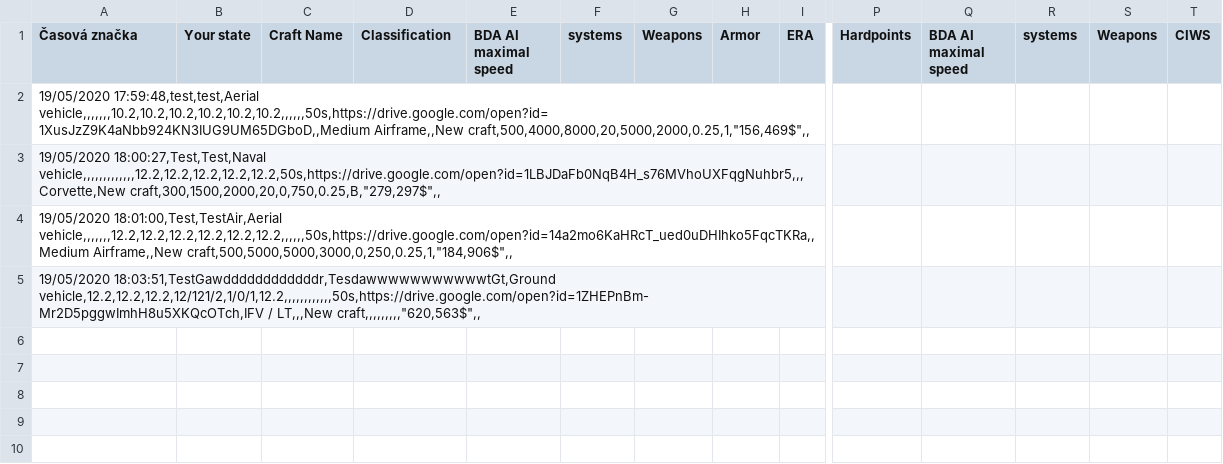
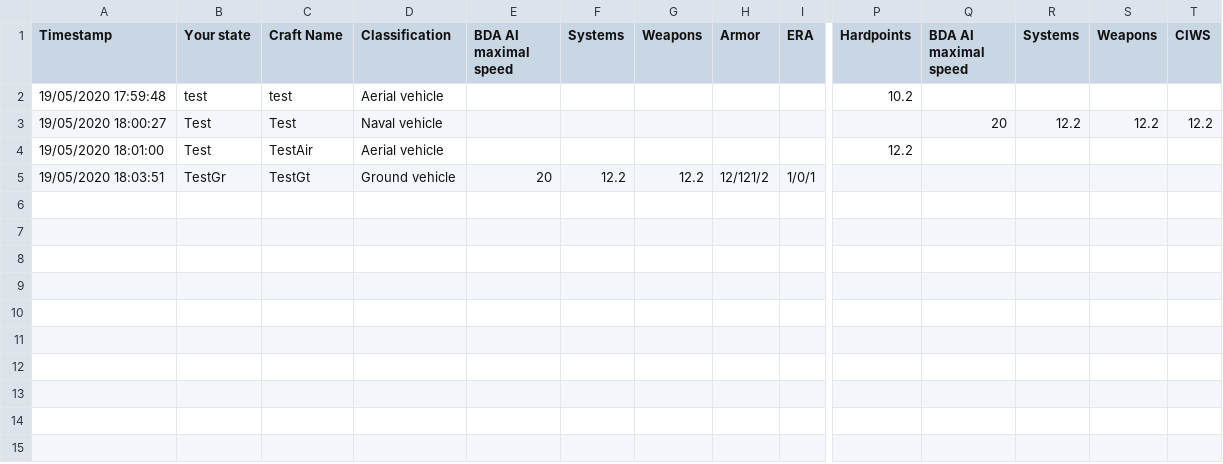
Before and after one commit to Toonu/KSP-NoU-BattleSystem3, a CSV file: database.csv, drawn as a sheet; only a part is shown, gaps mark what is left out; the shorter side is filled out with more unchanged rows; removed rows and columns are numbered as before the commit, all else as after; rows hold the shown columns only; the diff names each change by its address in the sheet, - before the commit and + after, or states it on an @@ line.

```diff
--- a/database.csv
+++ b/database.csv
-A1: Časová značka
+A1: Timestamp
-F1: systems
+F1: Systems
-R1: systems
+R1: Systems
-row 2: 19/05/2020 17:59:48,test,test,Aerial vehicle,,,,,,,10.2,10.2,10.2,10.2,10.2,10.2,,,,,,50s,https://drive.google.com/open?id=1XusJzZ9K4aNbb924KN3IUG9UM65DGboD,,Medium Airframe,,New craft,500,4000,8000,20,5000,2000,0.25,1,"156,469$",,
-row 3: 19/05/2020 18:00:27,Test,Test,Naval vehicle,,,,,,,,,,,,,12.2,12.2,12.2,12.2,12.2,50s,https://drive.google.com/open?id=1LBJDaFb0NqB4H_s76MVhoUXFqgNuhbr5,,,Corvette,New craft,300,1500,2000,20,0,750,0.25,B,"279,297$",,
-row 4: 19/05/2020 18:01:00,Test,TestAir,Aerial vehicle,,,,,,,12.2,12.2,12.2,12.2,12.2,12.2,,,,,,50s,https://drive.google.com/open?id=14a2mo6KaHRcT_ued0uDHIhko5FqcTKRa,,Medium Airframe,,New craft,500,5000,5000,3000,0,250,0.25,1,"184,906$",,
-row 5: 19/05/2020 18:03:51,TestGawddddddddddddr,TesdawwwwwwwwwwwtGt,Ground vehicle,12.2,12.2,12.2,12/121/2,1/0/1,12.2,,,,,,,,,,,,50s,https://drive.google.com/open?id=1ZHEPnBm-Mr2D5pggwImhH8u5XKQcOTch,IFV / LT,,,New craft,,,,,,,,,"620,563$",,
+row 2: 19/05/2020 17:59:48 | test | test | Aerial vehicle |  |  |  |  |  | 10.2
+row 3: 19/05/2020 18:00:27 | Test | Test | Naval vehicle |  |  |  |  |  |  | 20 | 12.2 | 12.2 | 12.2
+row 4: 19/05/2020 18:01:00 | Test | TestAir | Aerial vehicle |  |  |  |  |  | 12.2
+row 5: 19/05/2020 18:03:51 | TestGr | TestGt | Ground vehicle | 20 | 12.2 | 12.2 | 12/121/2 | 1/0/1
```
Also changed, not shown: 17 other files.
